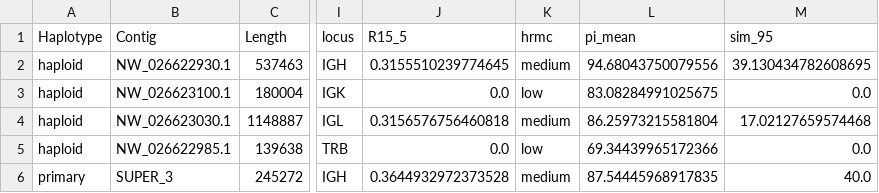
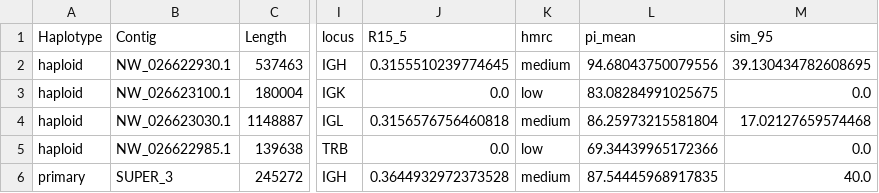
Before and after one commit to posma/ComparativeImmunogenomics, a TSV file: data/summary.tsv, drawn as a sheet; only a part is shown, gaps mark what is left out; the diff names each change by its address in the sheet, - before the commit and + after, or states it on an @@ line.

```diff
--- a/data/summary.tsv
+++ b/data/summary.tsv
-K1: hrmc
+K1: hmrc
```
Also changed, not shown: 1 other file.
